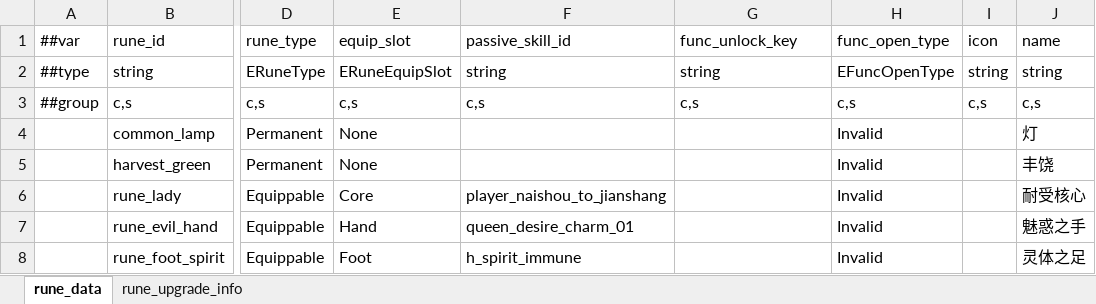
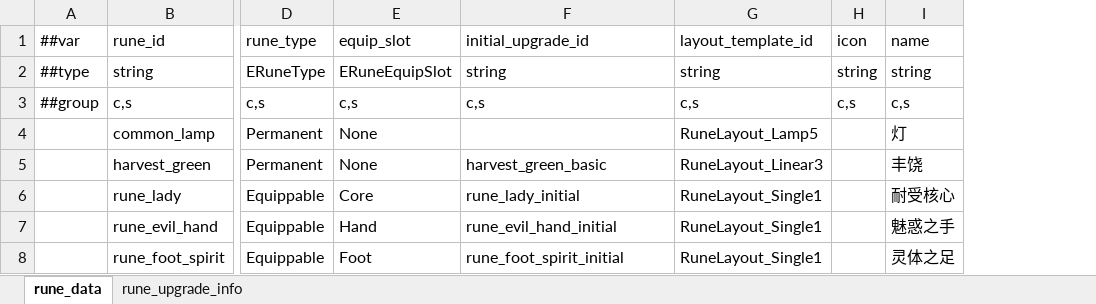
Before and after one commit to nmbswls/FkSucProj, an Excel workbook: Config/Datas/rune.xlsx, sheet rune_data, drawn as a sheet; only a part is shown, gaps mark what is left out; values as stored, in another font and other column widths than the file's, no borders; the diff names each change by its address in the sheet, - before the commit and + after, or states it on an @@ line.

Commit message:
rune 修改

```diff
--- a/Config/Datas/rune.xlsx (sheet rune_data)
+++ b/Config/Datas/rune.xlsx (sheet rune_data)
-column H (func_open_type), rows 2-8: EFuncOpenType | c,s | Invalid | Invalid | Invalid | Invalid | Invalid
-F1: passive_skill_id
+F1: initial_upgrade_id
-G1: func_unlock_key
+G1: layout_template_id
-G4 (layout_template_id): (empty)
+G4 (layout_template_id): RuneLayout_Lamp5
-F5 (initial_upgrade_id): (empty)
+F5 (initial_upgrade_id): harvest_green_basic
-G5 (layout_template_id): (empty)
+G5 (layout_template_id): RuneLayout_Linear3
-F6 (initial_upgrade_id): player_naishou_to_jianshang
+F6 (initial_upgrade_id): rune_lady_initial
-G6:G8 (layout_template_id): (empty)
+G6:G8 (layout_template_id): RuneLayout_Single1
-F7 (initial_upgrade_id): queen_desire_charm_01
+F7 (initial_upgrade_id): rune_evil_hand_initial
-F8 (initial_upgrade_id): h_spirit_immune
+F8 (initial_upgrade_id): rune_foot_spirit_initial
```
Also changed, not shown: sheet rune_upgrade_info, Config/Datas/item.xlsx, 50 other files.
